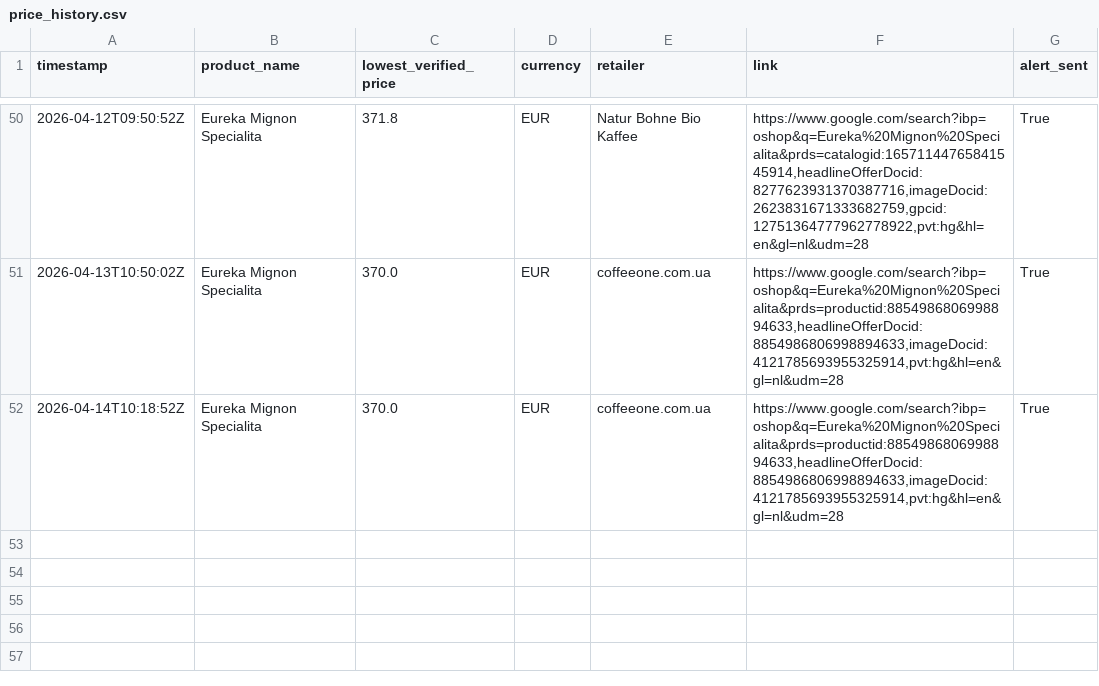
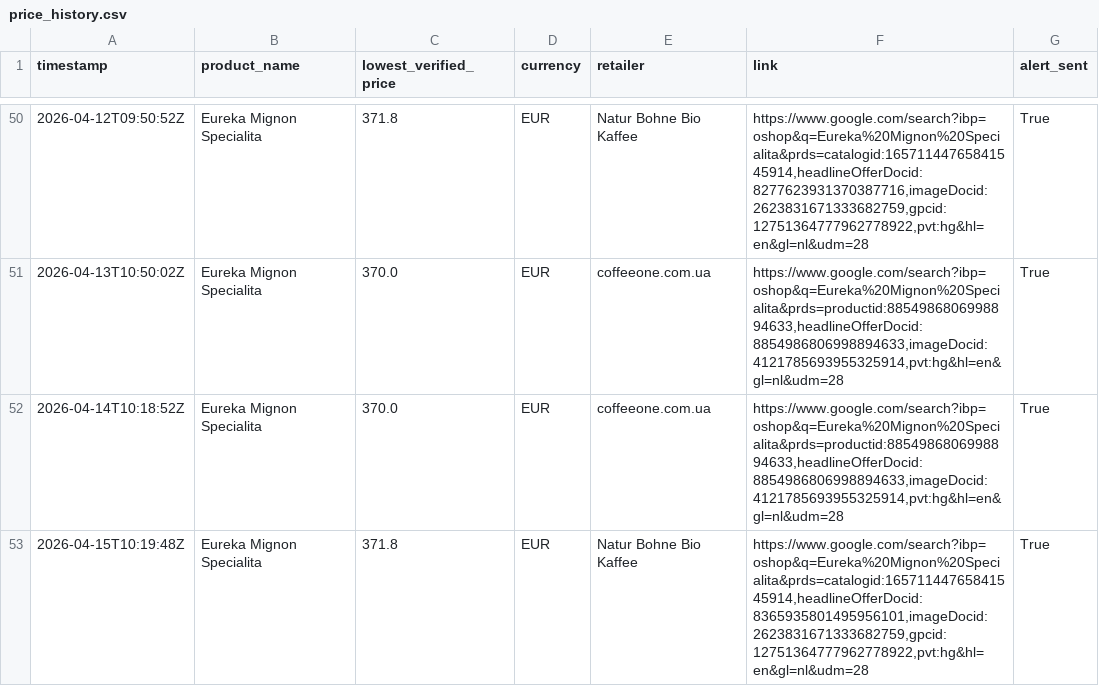
Before and after one commit to Thakkennes/price-tracker, a CSV file: price_history.csv, drawn as a sheet; only a part is shown, gaps mark what is left out.

```diff
--- a/price_history.csv
+++ b/price_history.csv
@@ -52 +52,2 @@ timestamp,product_name,lowest_verified_price,currency,retailer,link,alert_sent
 2026-04-14T10:18:52Z,Eureka Mignon Specialita,370.0,EUR,coffeeone.com.ua,"https://www.google.com/search?ibp=oshop&q=Eureka%20Mignon%20Specialita&prds=productid:8854986806998894633,headlineOfferDocid:8854986806998894633,imageDocid:4121785693955325914,pvt:hg&hl=en&gl=nl&udm=28",True
+2026-04-15T10:19:48Z,Eureka Mignon Specialita,371.8,EUR,Natur Bohne Bio Kaffee,"https://www.google.com/search?ibp=oshop&q=Eureka%20Mignon%20Specialita&prds=catalogid:16571144765841545914,headlineOfferDocid:8365935801495956101,imageDocid:2623831671333682759,gpcid:12751364777962778922,pvt:hg&hl=en&gl=nl&udm=28",True
```
